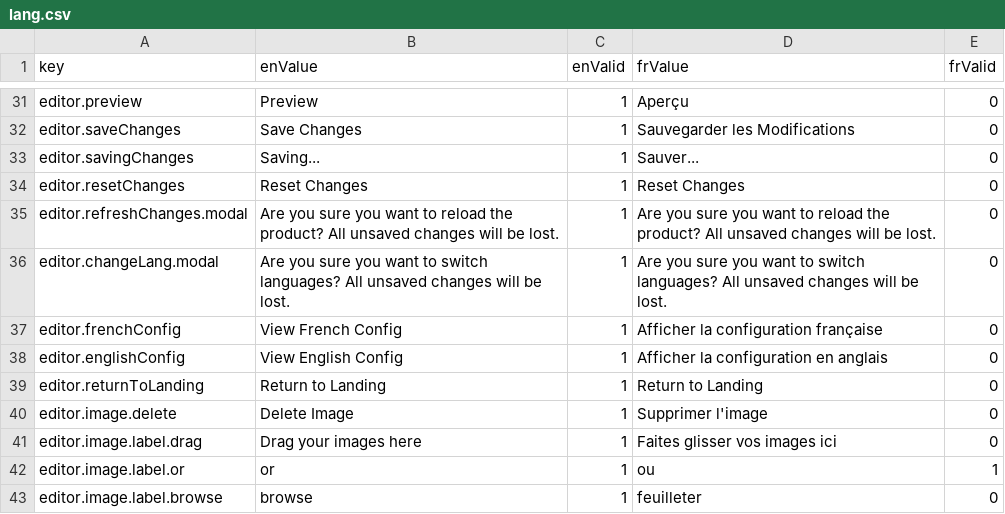
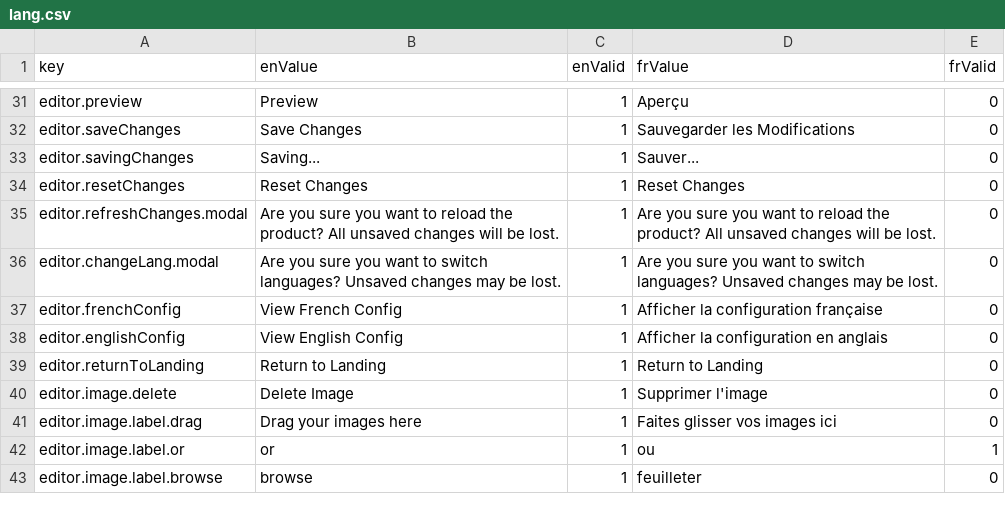
Before and after one commit to ramp4-pcar4/storylines-editor, a CSV file: src/lang/lang.csv, drawn as a sheet; only a part is shown, gaps mark what is left out.

Commit message:
fix wrong config language being selected after metadata

```diff
--- a/src/lang/lang.csv
+++ b/src/lang/lang.csv
@@ -35,3 +35,3 @@ editor.resetChanges,Reset Changes,1,Reset Changes,0
 editor.refreshChanges.modal,"Are you sure you want to reload the product? All unsaved changes will be lost.",1,"Are you sure you want to reload the product? All unsaved changes will be lost.",0
-editor.changeLang.modal,"Are you sure you want to switch languages? All unsaved changes will be lost.",1,"Are you sure you want to switch languages? All unsaved changes will be lost.",0
+editor.changeLang.modal,"Are you sure you want to switch languages? Unsaved changes may be lost.",1,"Are you sure you want to switch languages? Unsaved changes may be lost.",0
 editor.frenchConfig,View French Config,1,Afficher la configuration française,0
```
Also changed, not shown: 1 other file.
